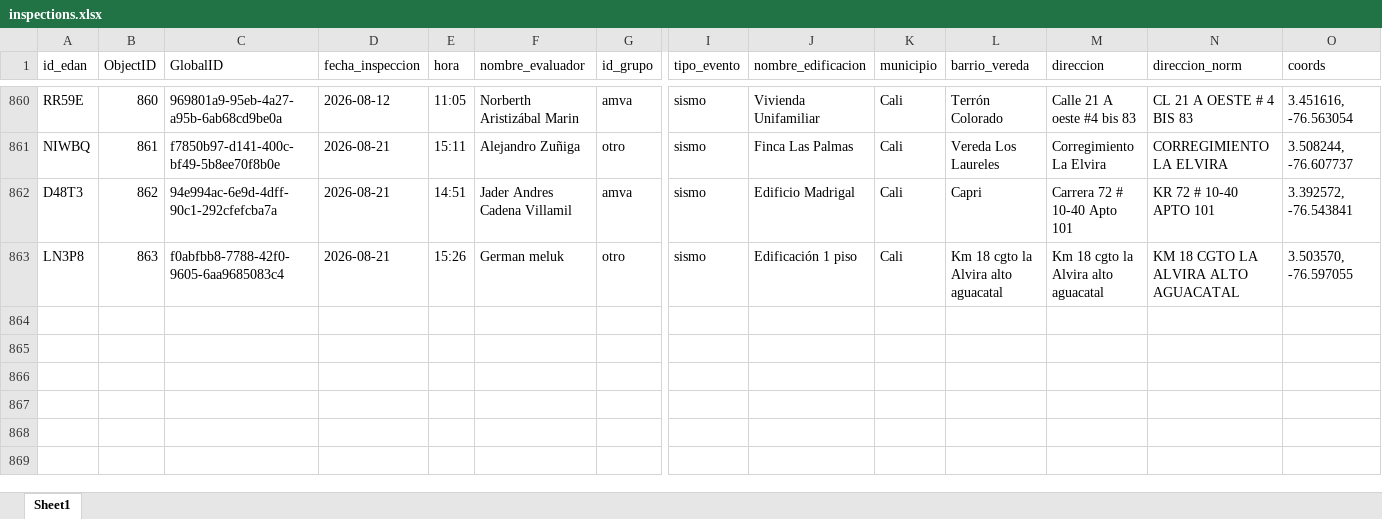
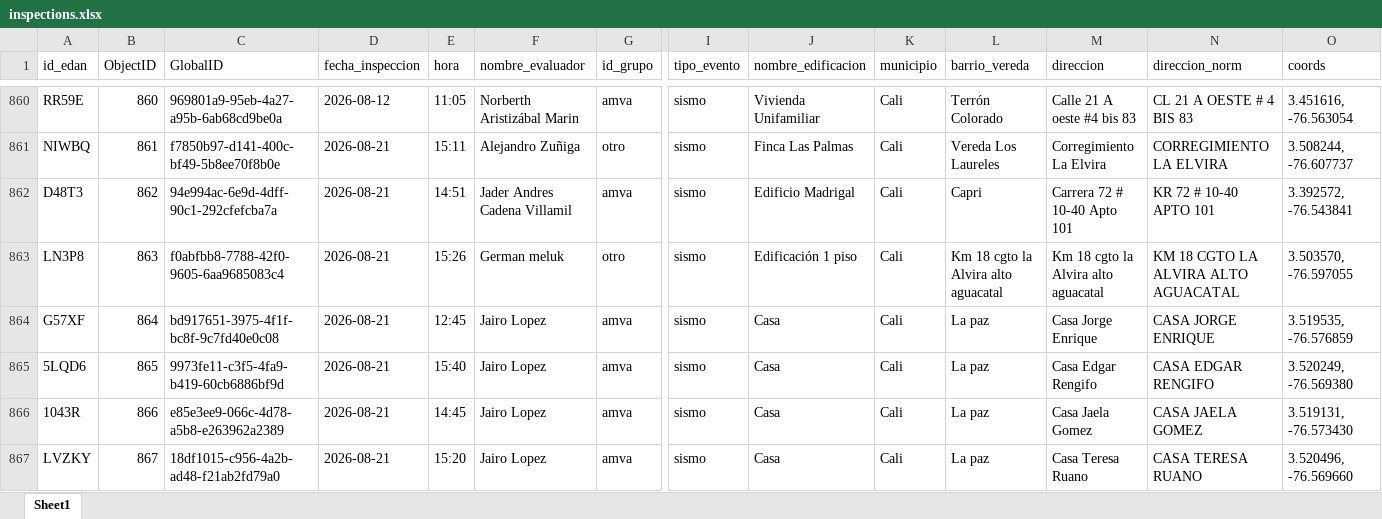
Before and after one commit to Juanpgm/sismo-cali-dashboard, an Excel workbook: web/data/inspections.xlsx, sheet Sheet1, drawn as a sheet; only a part is shown, gaps mark what is left out; values as stored, in another font and other column widths than the file's, no borders; rows hold the shown columns only; the diff names each change by its address in the sheet, - before the commit and + after, or states it on an @@ line.

Commit message:
chore: refresh dashboard data (auto)

```diff
--- a/web/data/inspections.xlsx (sheet Sheet1)
+++ b/web/data/inspections.xlsx (sheet Sheet1)
+row 864: G57XF | 864 | bd917651-3975-4f1f-bc8f-9c7fd40e0c08 | 2026-08-21 | 12:45 | Jairo Lopez | amva | sismo | Casa | Cali | La paz | Casa Jorge Enrique | CASA JORGE ENRIQUE | 3.519535, -76.576859
+row 865: 5LQD6 | 865 | 9973fe11-c3f5-4fa9-b419-60cb6886bf9d | 2026-08-21 | 15:40 | Jairo Lopez | amva | sismo | Casa | Cali | La paz | Casa Edgar Rengifo | CASA EDGAR RENGIFO | 3.520249, -76.569380
+row 866: 1043R | 866 | e85e3ee9-066c-4d78-a5b8-e263962a2389 | 2026-08-21 | 14:45 | Jairo Lopez | amva | sismo | Casa | Cali | La paz | Casa Jaela Gomez | CASA JAELA GOMEZ | 3.519131, -76.573430
+row 867: LVZKY | 867 | 18df1015-c956-4a2b-ad48-f21ab2fd79a0 | 2026-08-21 | 15:20 | Jairo Lopez | amva | sismo | Casa | Cali | La paz | Casa Teresa Ruano | CASA TERESA RUANO | 3.520496, -76.569660
```
Also changed, not shown: 2 other files.
